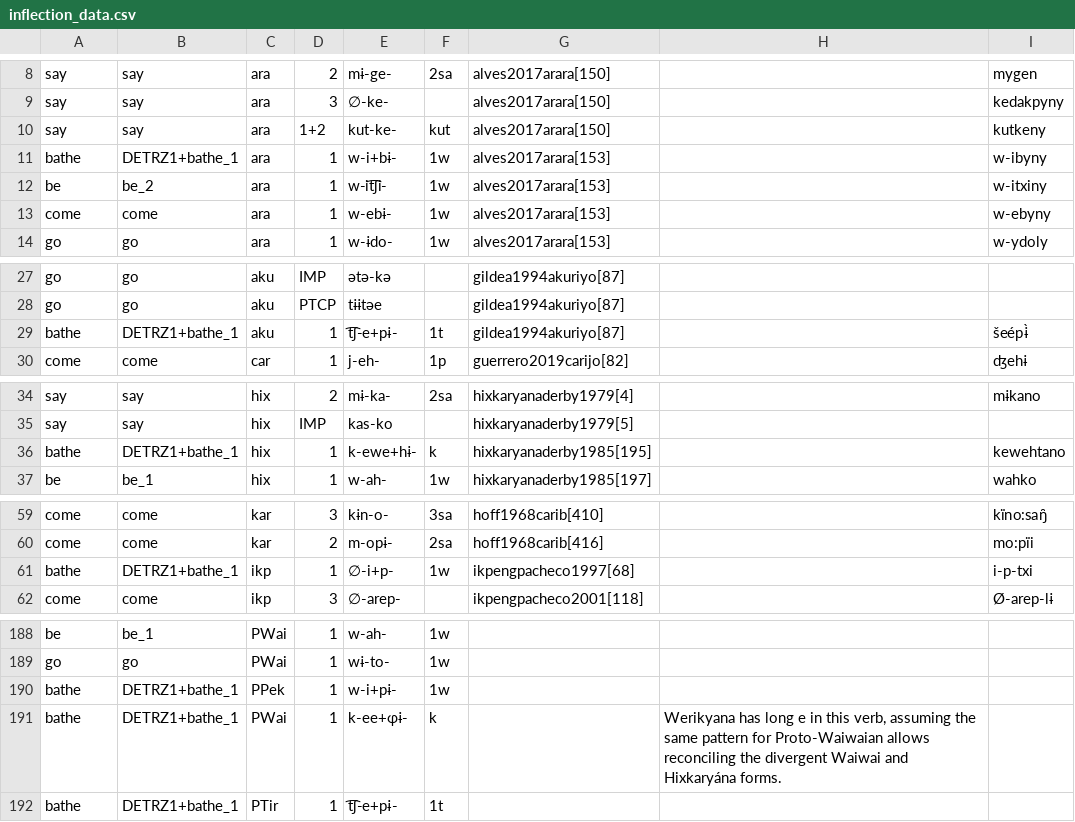
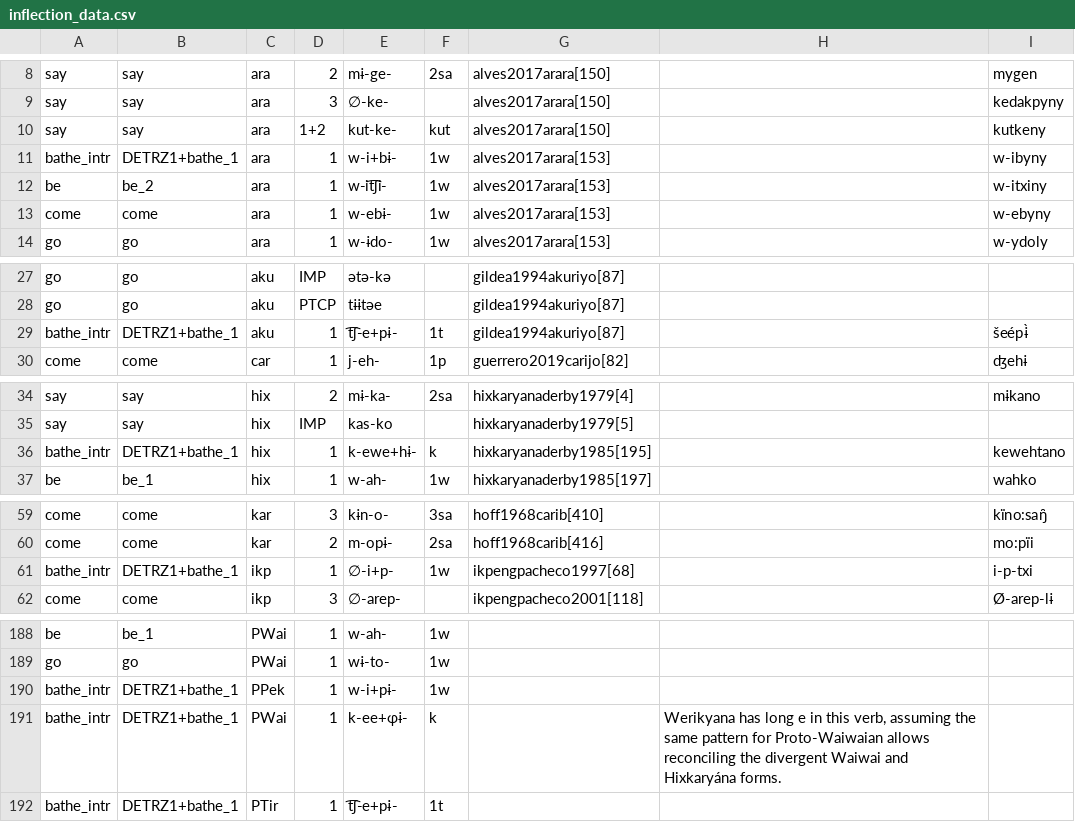
Before and after one commit to fmatter/cariban_irregular_1, a CSV file: data/inflection_data.csv, drawn as a sheet; only a part is shown, gaps mark what is left out; the diff covers the shown part only.

```diff
--- a/data/inflection_data.csv
+++ b/data/inflection_data.csv
@@ -10,3 +10,3 @@
 "say","say","ara","1+2","kut-ke-","kut","alves2017arara[150]",,"kutkeny"
-"bathe","DETRZ1+bathe_1","ara",1,"w-i+bɨ-","1w","alves2017arara[153]",,"w-ibyny"
+"bathe_intr","DETRZ1+bathe_1","ara",1,"w-i+bɨ-","1w","alves2017arara[153]",,"w-ibyny"
 "be","be_2","ara",1,"w-it͡ʃi-","1w","alves2017arara[153]",,"w-itxiny"
@@ -28,3 +28,3 @@
 "go","go","aku","PTCP","tɨɨtəe",,"gildea1994akuriyo[87]",,
-"bathe","DETRZ1+bathe_1","aku",1,"t͡ʃ-e+pɨ-","1t","gildea1994akuriyo[87]",,"šeépɨ̀"
+"bathe_intr","DETRZ1+bathe_1","aku",1,"t͡ʃ-e+pɨ-","1t","gildea1994akuriyo[87]",,"šeépɨ̀"
 "come","come","car",1,"j-eh-","1p","guerrero2019carijo[82]",,"ʤehɨ"
@@ -35,3 +35,3 @@
 "say","say","hix","IMP","kas-ko",,"hixkaryanaderby1979[5]",,
-"bathe","DETRZ1+bathe_1","hix",1,"k-ewe+hɨ-","k","hixkaryanaderby1985[195]",,"kewehtano"
+"bathe_intr","DETRZ1+bathe_1","hix",1,"k-ewe+hɨ-","k","hixkaryanaderby1985[195]",,"kewehtano"
 "be","be_1","hix",1,"w-ah-","1w","hixkaryanaderby1985[197]",,"wahko"
@@ -60,3 +60,3 @@
 "come","come","kar",2,"m-opɨ-","2sa","hoff1968carib[416]",,"mo:pïi"
-"bathe","DETRZ1+bathe_1","ikp",1,"∅-i+p-","1w","ikpengpacheco1997[68]",,"i-p-txi"
+"bathe_intr","DETRZ1+bathe_1","ikp",1,"∅-i+p-","1w","ikpengpacheco1997[68]",,"i-p-txi"
 "come","come","ikp",3,"∅-arep-",,"ikpengpacheco2001[118]",,"Ø-arep-lɨ"
@@ -189,4 +189,4 @@
 "go","go","PWai",1,"wɨ-to-","1w",,,
-"bathe","DETRZ1+bathe_1","PPek",1,"w-i+pɨ-","1w",,,
-"bathe","DETRZ1+bathe_1","PWai",1,"k-ee+ɸɨ-","k",,"Werikyana has long e in this verb, assuming the same pattern for Proto-Waiwaian allows reconciling the divergent Waiwai and Hixkaryána forms.",
-"bathe","DETRZ1+bathe_1","PTir",1,"t͡ʃ-e+pɨ-","1t",,,
+"bathe_intr","DETRZ1+bathe_1","PPek",1,"w-i+pɨ-","1w",,,
+"bathe_intr","DETRZ1+bathe_1","PWai",1,"k-ee+ɸɨ-","k",,"Werikyana has long e in this verb, assuming the same pattern for Proto-Waiwaian allows reconciling the divergent Waiwai and Hixkaryána forms.",
+"bathe_intr","DETRZ1+bathe_1","PTir",1,"t͡ʃ-e+pɨ-","1t",,,
```
Also changed, not shown: 4 edited cells elsewhere in this file, data/cldf/forms.csv, data/cldf/parameters.csv.
